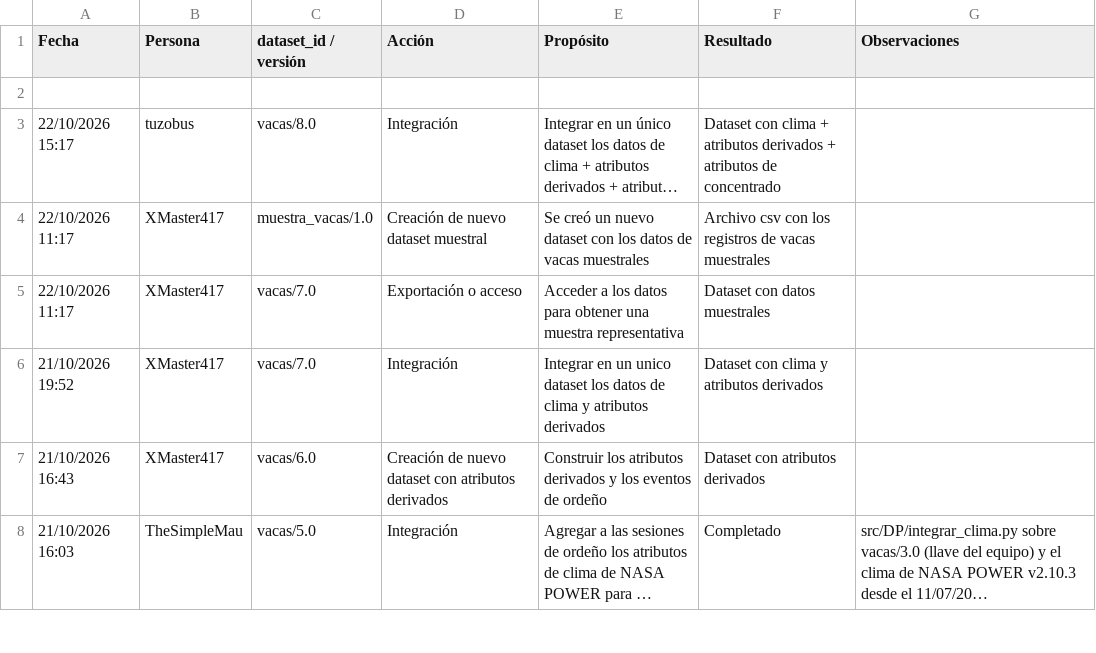
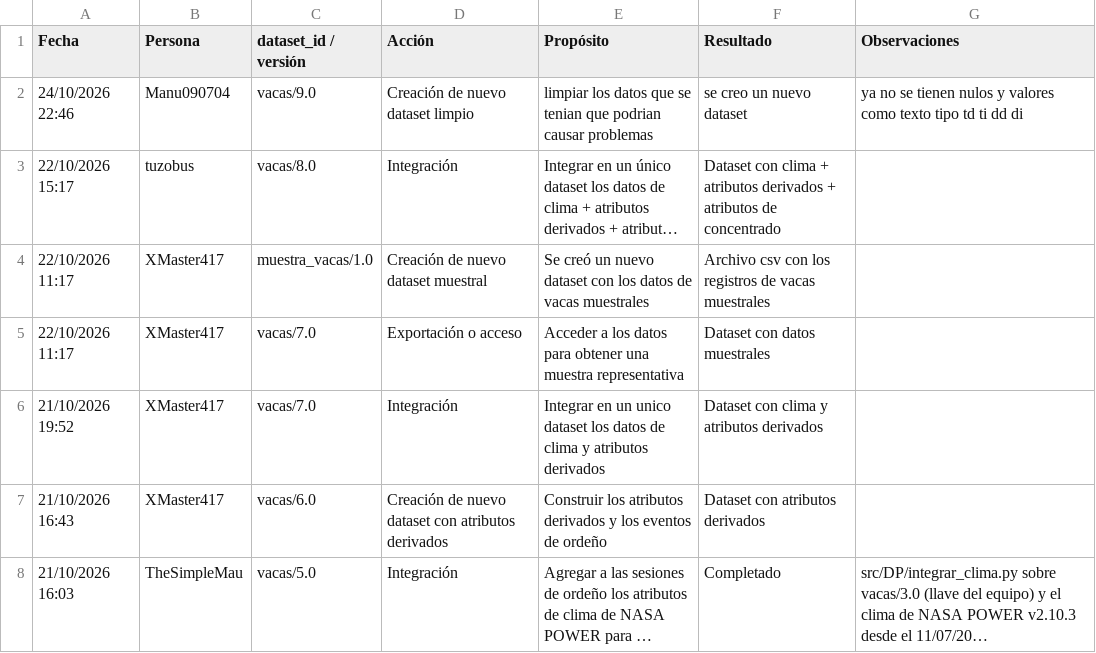
Before and after one commit to EmilioQuinonez/VACAS_IA, a CSV file: docs/data_audit_logs.csv, drawn as a sheet; only a part is shown; long unchanged cells end in …; the diff names each change by its address in the sheet, - before the commit and + after, or states it on an @@ line.

Commit message:
feature: se añade registro en el log

```diff
--- a/docs/data_audit_logs.csv
+++ b/docs/data_audit_logs.csv
-row 2: (empty)
+row 2: 24/10/2026 22:46 | Manu090704 | vacas/9.0 | Creación de nuevo dataset limpio | limpiar los datos que se tenian que podrian causar problemas | se creo un nuevo dataset | ya no se tienen nulos y valores como texto tipo td ti dd di
```
